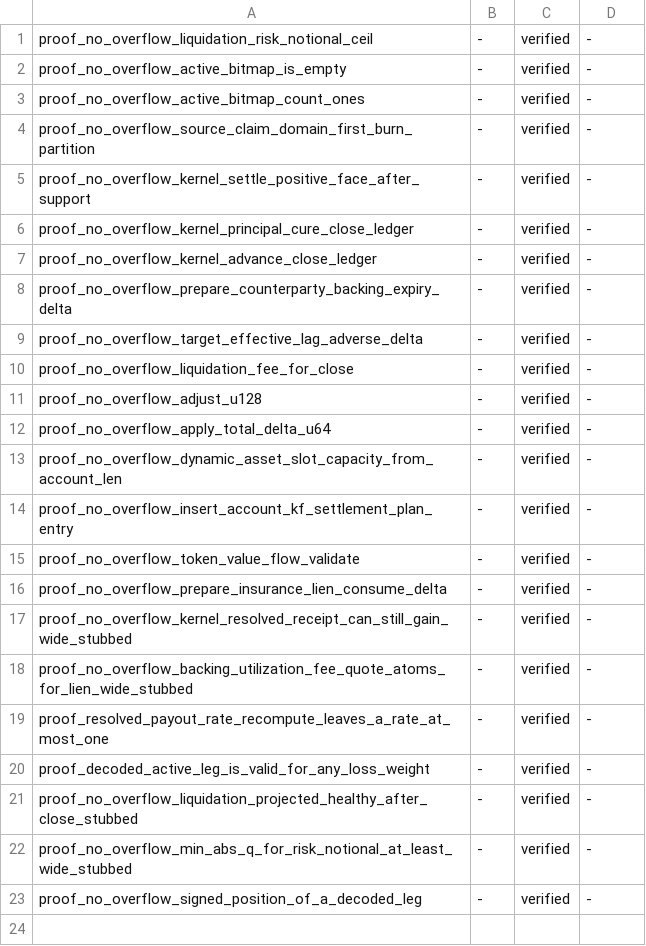
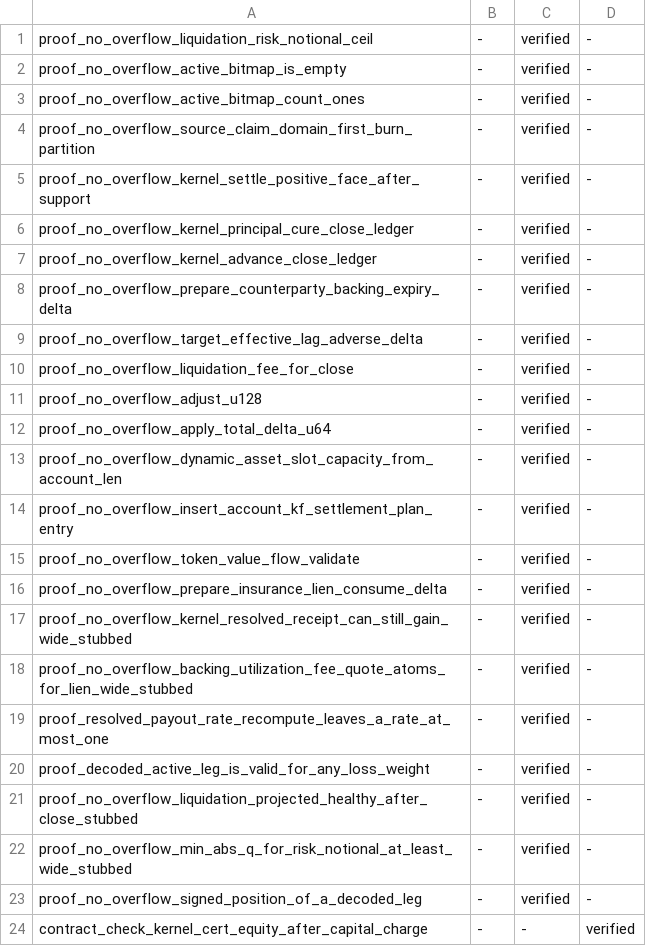
Before and after one commit to aeyakovenko/percolator, a TSV file: proofs/kani_added.tsv, drawn as a sheet.

```diff
--- a/proofs/kani_added.tsv
+++ b/proofs/kani_added.tsv
@@ -23 +23,2 @@ proof_no_overflow_min_abs_q_for_risk_notional_at_least_wide_stubbed	-	verified	-
 proof_no_overflow_signed_position_of_a_decoded_leg	-	verified	-
+contract_check_kernel_cert_equity_after_capital_charge	-	-	verified
```
Also changed, not shown: proofs/proof_ledger.tsv, 19 other files.
